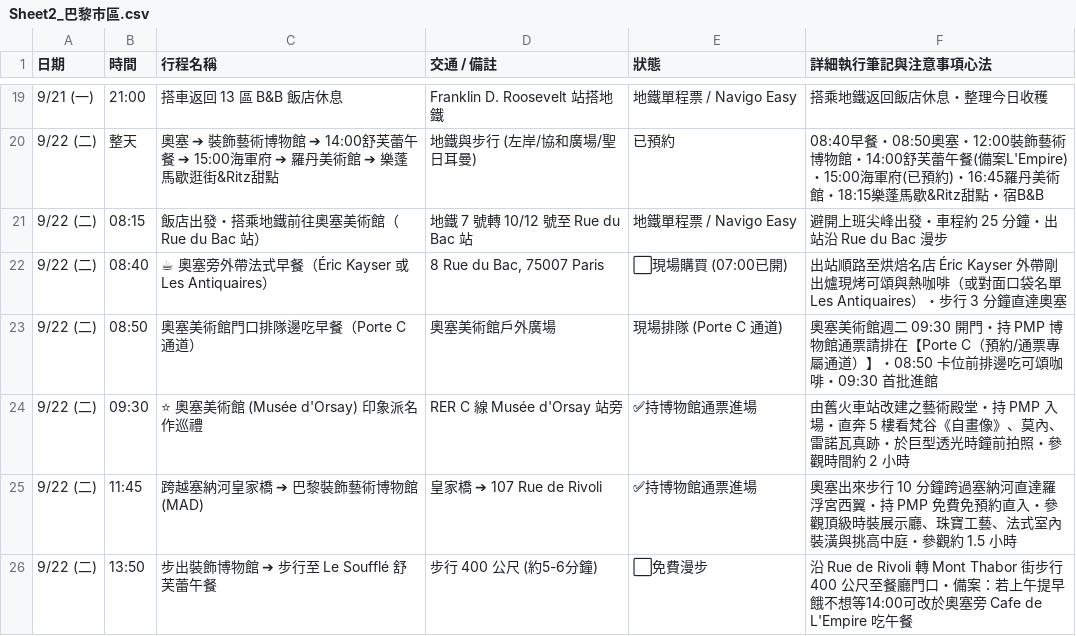
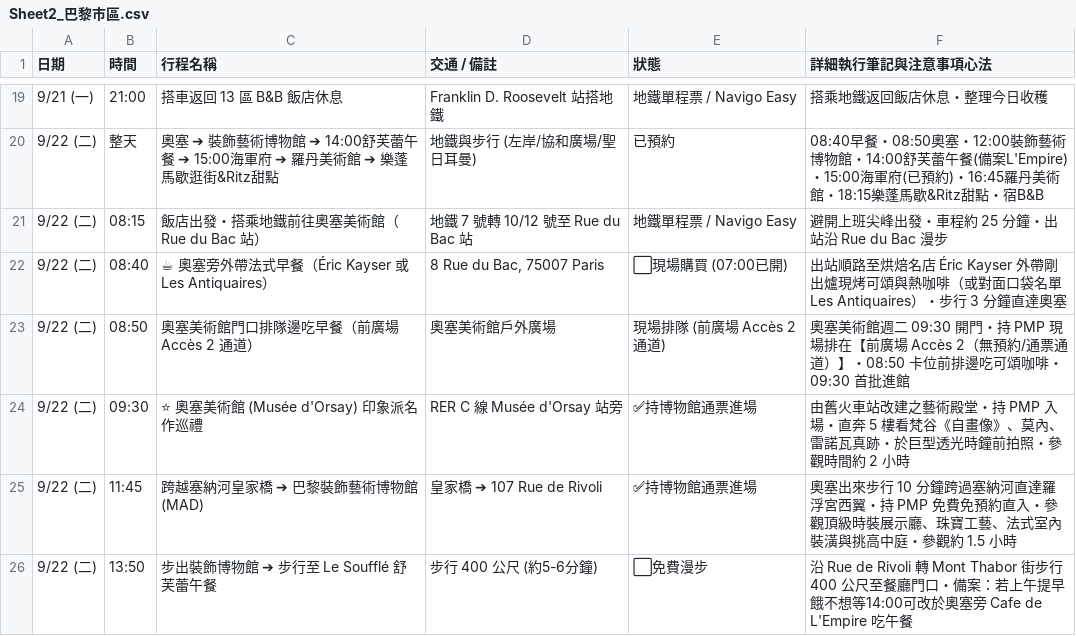
Before and after one commit to 56webb/mimo, a CSV file: Sheet2_巴黎市區.csv, drawn as a sheet; only a part is shown, gaps mark what is left out.

Commit message:
更新 9/22 奧塞排隊通道至前廣場 Accès 2，注入 10/3 奧塞美術館雙人保險預約憑證至安全金庫

```diff
--- a/Sheet2_巴黎市區.csv
+++ b/Sheet2_巴黎市區.csv
@@ -22,3 +22,3 @@
 9/22 (二),08:40,☕ 奧塞旁外帶法式早餐（Éric Kayser 或 Les Antiquaires）,"8 Rue du Bac, 75007 Paris",⬜現場購買 (07:00已開),出站順路至烘焙名店 Éric Kayser 外帶剛出爐現烤可頌與熱咖啡（或對面口袋名單 Les Antiquaires）・步行 3 分鐘直達奧塞
-9/22 (二),08:50,奧塞美術館門口排隊邊吃早餐（Porte C 通道）,奧塞美術館戶外廣場,現場排隊 (Porte C 通道),奧塞美術館週二 09:30 開門・持 PMP 博物館通票請排在【Porte C（預約/通票專屬通道）】・08:50 卡位前排邊吃可頌咖啡・09:30 首批進館
+9/22 (二),08:50,奧塞美術館門口排隊邊吃早餐（前廣場 Accès 2 通道）,奧塞美術館戶外廣場,現場排隊 (前廣場 Accès 2 通道),奧塞美術館週二 09:30 開門・持 PMP 現場排在【前廣場 Accès 2（無預約/通票通道）】・08:50 卡位前排邊吃可頌咖啡・09:30 首批進館
 9/22 (二),09:30,⭐ 奧塞美術館 (Musée d'Orsay) 印象派名作巡禮,RER C 線 Musée d'Orsay 站旁,✅持博物館通票進場,由舊火車站改建之藝術殿堂・持 PMP 入場・直奔 5 樓看梵谷《自畫像》、莫內、雷諾瓦真跡・於巨型透光時鐘前拍照・參觀時間約 2 小時
```
Also changed, not shown: 3 other files.
